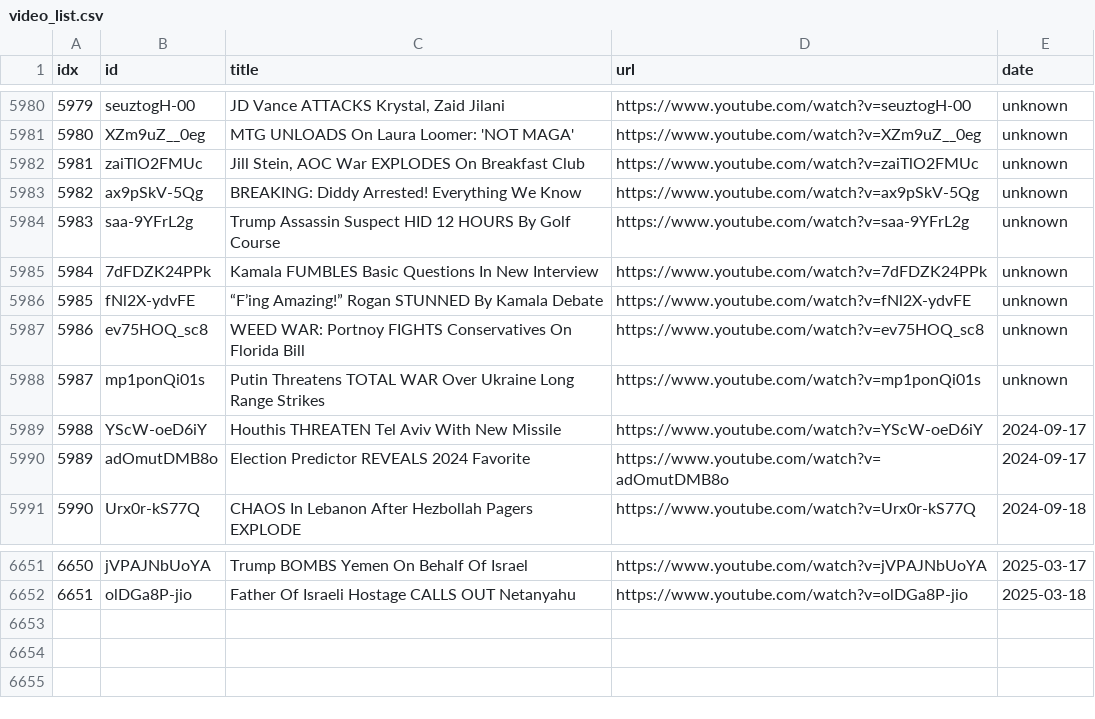
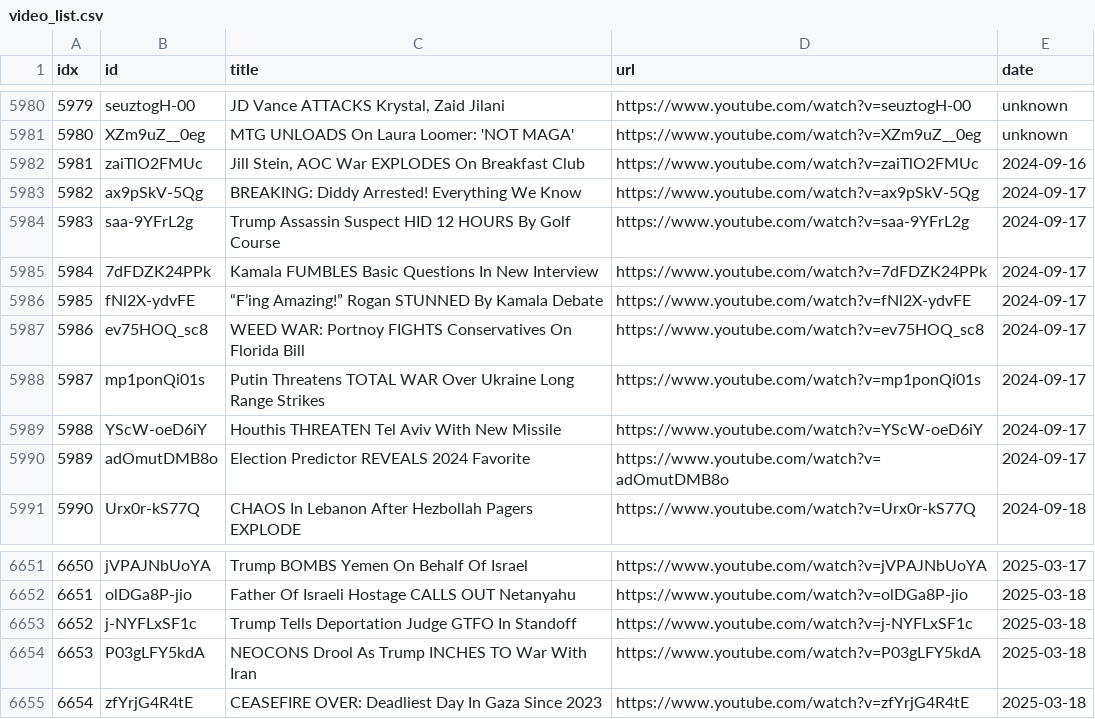
Before and after one commit to sumsjp/Break-Points, a CSV file: src/video_list.csv, drawn as a sheet; only a part is shown, gaps mark what is left out.

```diff
--- a/src/video_list.csv
+++ b/src/video_list.csv
@@ -5981,9 +5981,9 @@ idx,id,title,url,date
 5980,XZm9uZ__0eg,MTG UNLOADS On Laura Loomer: 'NOT MAGA',https://www.youtube.com/watch?v=XZm9uZ__0eg,unknown
-5981,zaiTlO2FMUc,"Jill Stein, AOC War EXPLODES On Breakfast Club",https://www.youtube.com/watch?v=zaiTlO2FMUc,unknown
-5982,ax9pSkV-5Qg,BREAKING: Diddy Arrested! Everything We Know,https://www.youtube.com/watch?v=ax9pSkV-5Qg,unknown
-5983,saa-9YFrL2g,Trump Assassin Suspect HID 12 HOURS By Golf Course,https://www.youtube.com/watch?v=saa-9YFrL2g,unknown
-5984,7dFDZK24PPk,Kamala FUMBLES Basic Questions In New Interview,https://www.youtube.com/watch?v=7dFDZK24PPk,unknown
-5985,fNl2X-ydvFE,“F’ing Amazing!” Rogan STUNNED By Kamala Debate,https://www.youtube.com/watch?v=fNl2X-ydvFE,unknown
-5986,ev75HOQ_sc8,WEED WAR: Portnoy FIGHTS Conservatives On Florida Bill,https://www.youtube.com/watch?v=ev75HOQ_sc8,unknown
-5987,mp1ponQi01s,Putin Threatens TOTAL WAR Over Ukraine Long Range Strikes,https://www.youtube.com/watch?v=mp1ponQi01s,unknown
+5981,zaiTlO2FMUc,"Jill Stein, AOC War EXPLODES On Breakfast Club",https://www.youtube.com/watch?v=zaiTlO2FMUc,2024-09-16
+5982,ax9pSkV-5Qg,BREAKING: Diddy Arrested! Everything We Know,https://www.youtube.com/watch?v=ax9pSkV-5Qg,2024-09-17
+5983,saa-9YFrL2g,Trump Assassin Suspect HID 12 HOURS By Golf Course,https://www.youtube.com/watch?v=saa-9YFrL2g,2024-09-17
+5984,7dFDZK24PPk,Kamala FUMBLES Basic Questions In New Interview,https://www.youtube.com/watch?v=7dFDZK24PPk,2024-09-17
+5985,fNl2X-ydvFE,“F’ing Amazing!” Rogan STUNNED By Kamala Debate,https://www.youtube.com/watch?v=fNl2X-ydvFE,2024-09-17
+5986,ev75HOQ_sc8,WEED WAR: Portnoy FIGHTS Conservatives On Florida Bill,https://www.youtube.com/watch?v=ev75HOQ_sc8,2024-09-17
+5987,mp1ponQi01s,Putin Threatens TOTAL WAR Over Ukraine Long Range Strikes,https://www.youtube.com/watch?v=mp1ponQi01s,2024-09-17
 5988,YScW-oeD6iY,Houthis THREATEN Tel Aviv With New Missile,https://www.youtube.com/watch?v=YScW-oeD6iY,2024-09-17
@@ -6652 +6652,4 @@ idx,id,title,url,date
 6651,olDGa8P-jio,Father Of Israeli Hostage CALLS OUT Netanyahu,https://www.youtube.com/watch?v=olDGa8P-jio,2025-03-18
+6652,j-NYFLxSF1c,Trump Tells Deportation Judge GTFO In Standoff,https://www.youtube.com/watch?v=j-NYFLxSF1c,2025-03-18
+6653,P03gLFY5kdA,NEOCONS Drool As Trump INCHES TO War With Iran,https://www.youtube.com/watch?v=P03gLFY5kdA,2025-03-18
+6654,zfYrjG4R4tE,CEASEFIRE OVER: Deadliest Day In Gaza Since 2023,https://www.youtube.com/watch?v=zfYrjG4R4tE,2025-03-18
```
Also changed, not shown: 23 other files.
